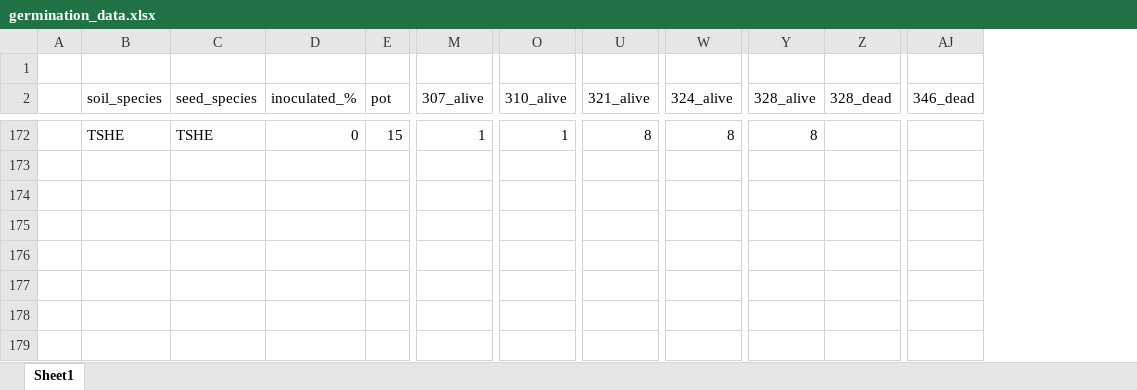
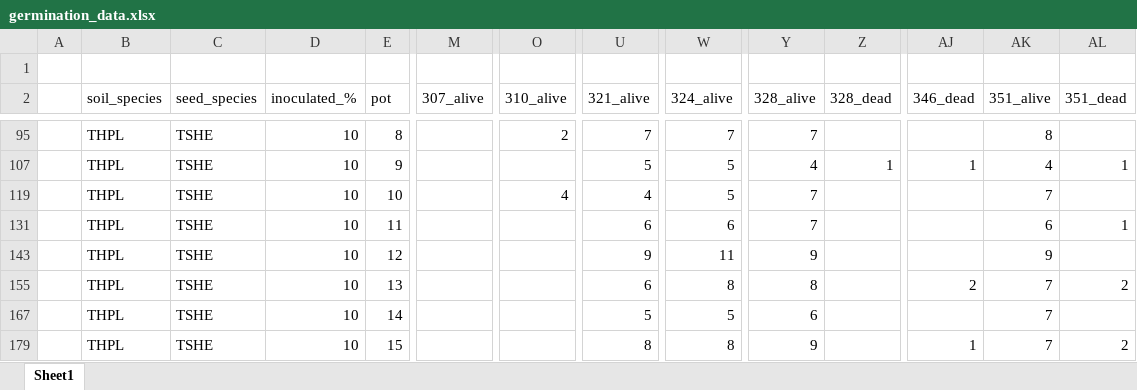
Before and after one commit to lizzieinvancouver/morasoilinoculation, an Excel workbook: data/germination_data.xlsx, sheet Sheet1, drawn as a sheet; only a part is shown, gaps mark what is left out; values as stored, in another font and other column widths than the file's, no borders; table styles not drawn; addresses are those after the commit; rows hold the shown columns only; the diff covers the shown part only; the diff names each change by its address in the sheet, - before the commit and + after, or states it on an @@ line.

Commit message:
Data collection on DOY 351

```diff
--- a/data/germination_data.xlsx (sheet Sheet1)
+++ b/data/germination_data.xlsx (sheet Sheet1)
+column AK (351_alive), row 95: 8
+column AL (351_dead), empty
-B95 (soil_species): TSHE
+B95 (soil_species): THPL
-D95 (inoculated_%): 0
+D95 (inoculated_%): 10
-E95 (pot): 15
+E95 (pot): 8
-M95 (307_alive): 1
+M95 (307_alive): (empty)
-O95 (310_alive): 1
+O95 (310_alive): 2
-U95 (321_alive): 8
+U95 (321_alive): 7
-W95 (324_alive): 8
+W95 (324_alive): 7
-Y95 (328_alive): 8
+Y95 (328_alive): 7
+row 107:  | THPL | TSHE | 10 | 9 |  |  | 5 | 5 | 4 | 1 | 1 | 4 | 1
+row 119:  | THPL | TSHE | 10 | 10 |  | 4 | 4 | 5 | 7 |  |  | 7
+row 131:  | THPL | TSHE | 10 | 11 |  |  | 6 | 6 | 7 |  |  | 6 | 1
+row 143:  | THPL | TSHE | 10 | 12 |  |  | 9 | 11 | 9 |  |  | 9
+row 155:  | THPL | TSHE | 10 | 13 |  |  | 6 | 8 | 8 |  | 2 | 7 | 2
+row 167:  | THPL | TSHE | 10 | 14 |  |  | 5 | 5 | 6 |  |  | 7
+row 179:  | THPL | TSHE | 10 | 15 |  |  | 8 | 8 | 9 |  | 1 | 7 | 2
```
Also changed, not shown: 7 added rows and 14 removed rows elsewhere in this sheet, hidden cells.
